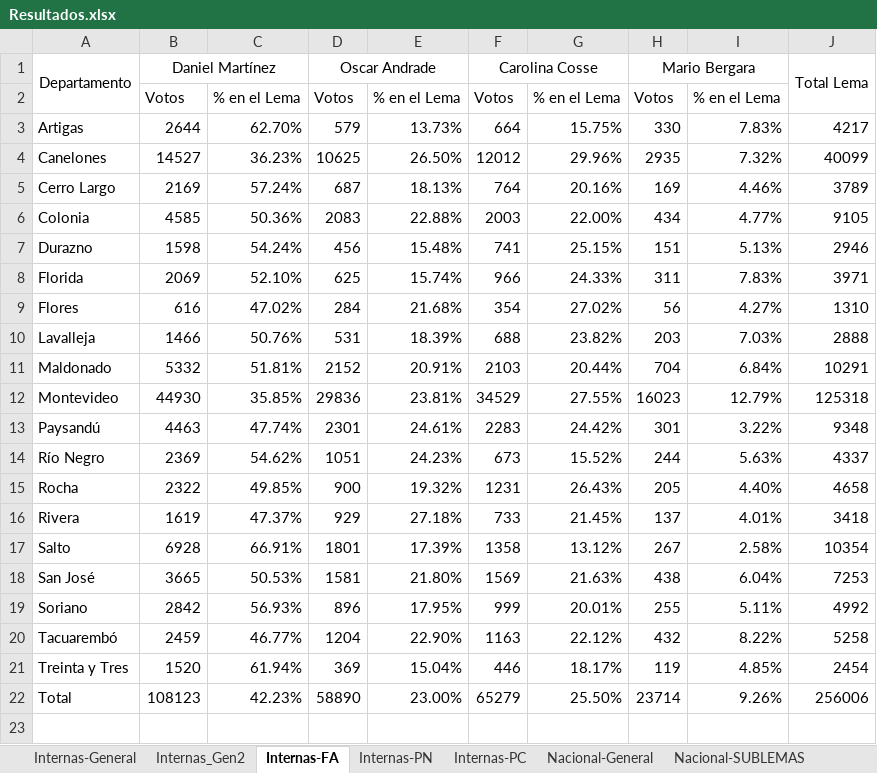
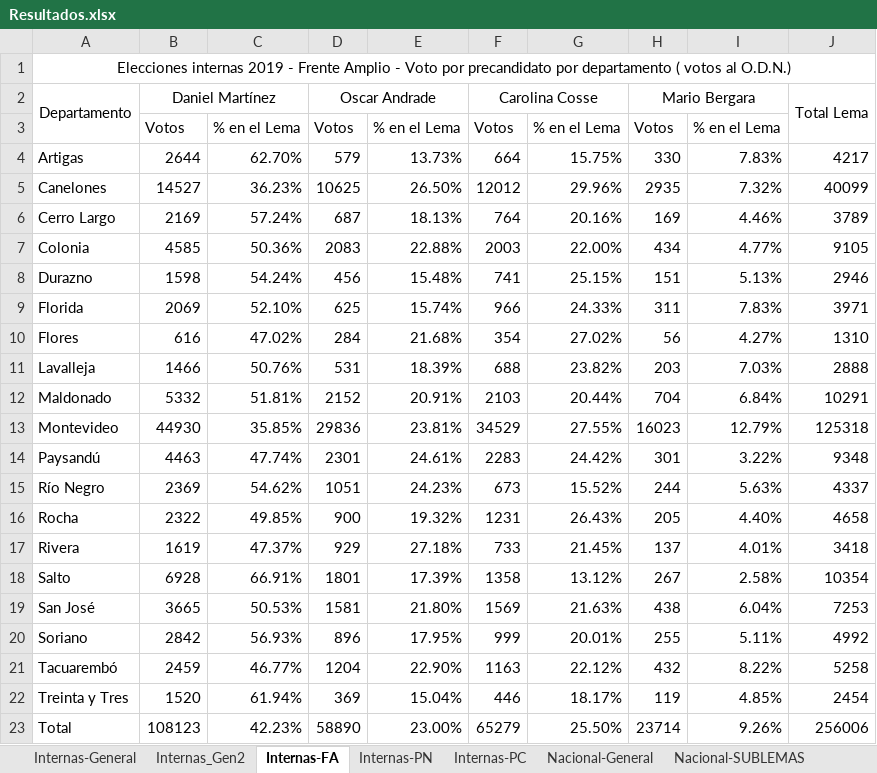
Before and after one commit to Fedeayl/Libro-Elecciones, an Excel workbook: Resultados.xlsx, sheet Internas-FA, drawn as a sheet; values as stored, in another font and other column widths than the file's, no borders; the diff names each change by its address in the sheet, - before the commit and + after, or states it on an @@ line.

```diff
--- a/Resultados.xlsx (sheet Internas-FA)
+++ b/Resultados.xlsx (sheet Internas-FA)
+row 1: Elecciones internas 2019 - Frente Amplio - Voto por precandidato por departamento ( votos al O.D.N.)
```
Also changed, not shown: sheet Balotaje, sheet Nacional-SUBLEMAS, sheet Reforma, sheet Internas-PC, sheet Internas-PN, other sheet tabs, formulas that keep their value, 1 other file.
